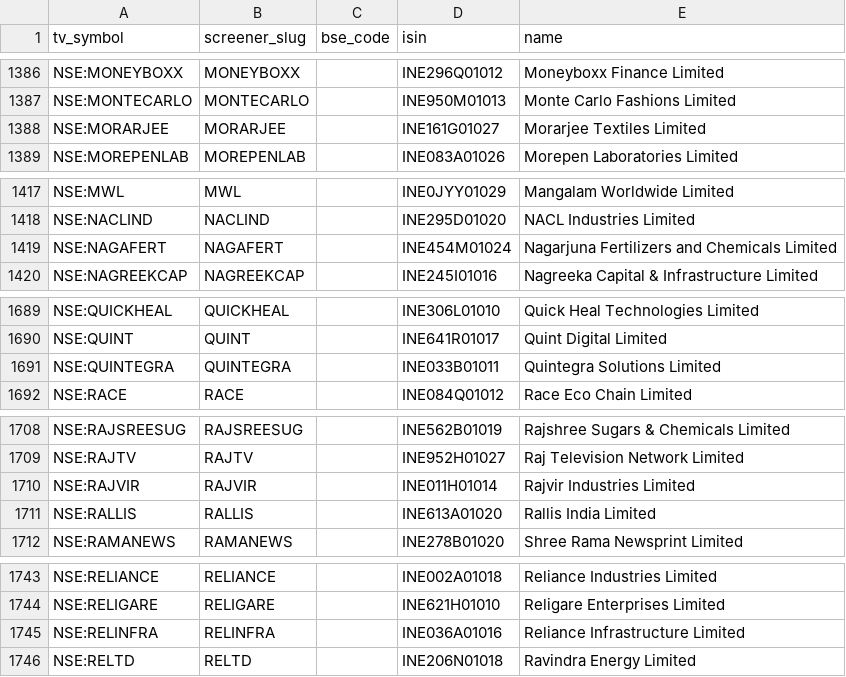
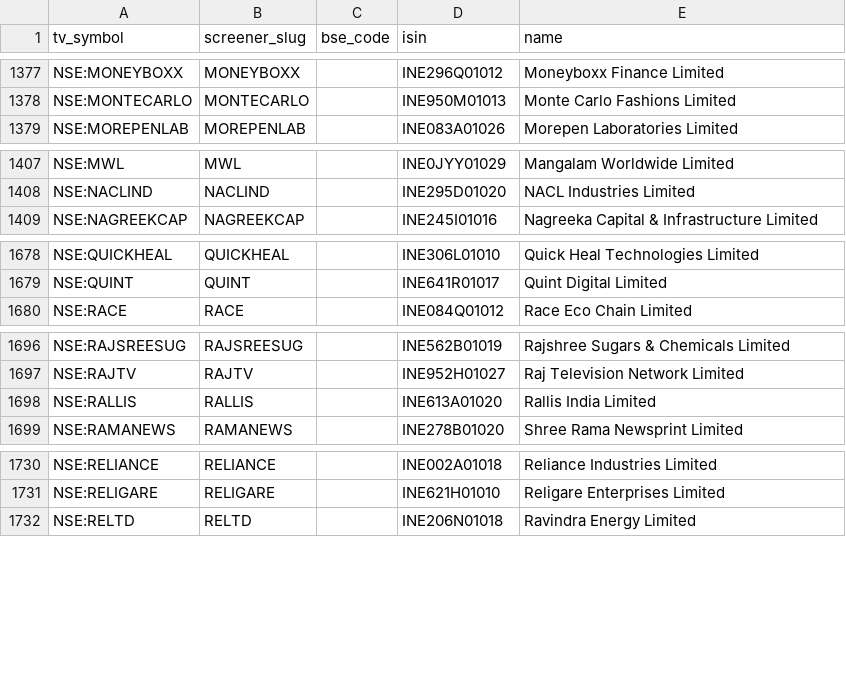
Before and after one commit to KalpenPatel2026/tv-shareholding-overlay, a CSV file: universe.csv, drawn as a sheet; only a part is shown, gaps mark what is left out; removed rows and columns are numbered as before the commit, all else as after; the diff covers the shown part only; the diff names each change by its address in the sheet, - before the commit and + after, or states it on an @@ line.

```diff
--- a/universe.csv
+++ b/universe.csv
-row 1388: NSE:MORARJEE | MORARJEE |  | INE161G01027 | Morarjee Textiles Limited
-row 1419: NSE:NAGAFERT | NAGAFERT |  | INE454M01024 | Nagarjuna Fertilizers and Chemicals Limited
-row 1691: NSE:QUINTEGRA | QUINTEGRA |  | INE033B01011 | Quintegra Solutions Limited
-row 1710: NSE:RAJVIR | RAJVIR |  | INE011H01014 | Rajvir Industries Limited
-row 1745: NSE:RELINFRA | RELINFRA |  | INE036A01016 | Reliance Infrastructure Limited
```
Also changed, not shown: 16 added rows, 13 removed rows and 1 edited cell elsewhere in this file, 2 other files.
